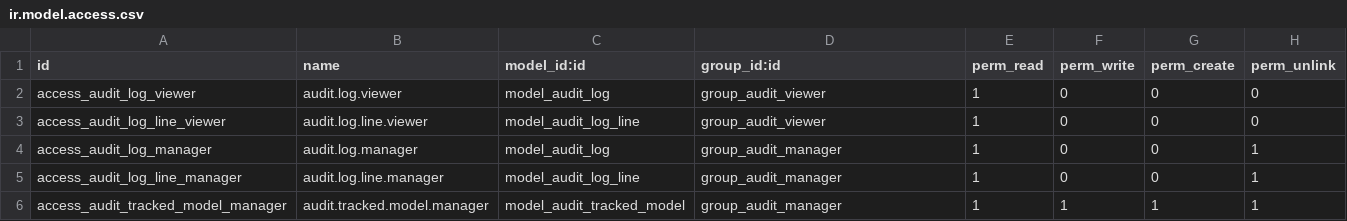
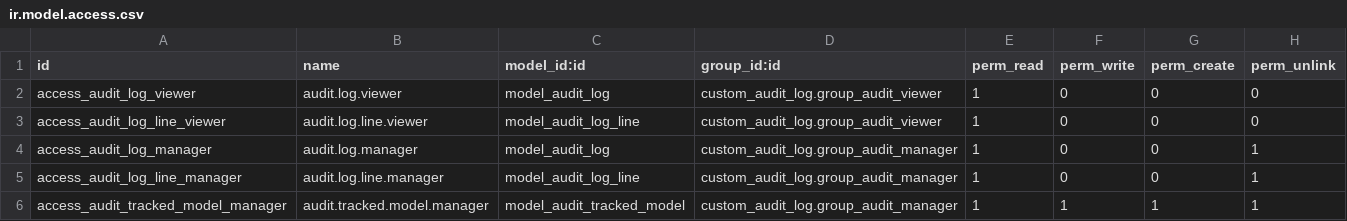
Before and after one commit to mohammedalesayi2024/odoo-custom-addons, a CSV file: custom_audit_log/security/ir.model.access.csv, drawn as a sheet.

```diff
--- a/custom_audit_log/security/ir.model.access.csv
+++ b/custom_audit_log/security/ir.model.access.csv
@@ -1,6 +1,6 @@
 id,name,model_id:id,group_id:id,perm_read,perm_write,perm_create,perm_unlink
-access_audit_log_viewer,audit.log.viewer,model_audit_log,group_audit_viewer,1,0,0,0
-access_audit_log_line_viewer,audit.log.line.viewer,model_audit_log_line,group_audit_viewer,1,0,0,0
-access_audit_log_manager,audit.log.manager,model_audit_log,group_audit_manager,1,0,0,1
-access_audit_log_line_manager,audit.log.line.manager,model_audit_log_line,group_audit_manager,1,0,0,1
-access_audit_tracked_model_manager,audit.tracked.model.manager,model_audit_tracked_model,group_audit_manager,1,1,1,1
+access_audit_log_viewer,audit.log.viewer,model_audit_log,custom_audit_log.group_audit_viewer,1,0,0,0
+access_audit_log_line_viewer,audit.log.line.viewer,model_audit_log_line,custom_audit_log.group_audit_viewer,1,0,0,0
+access_audit_log_manager,audit.log.manager,model_audit_log,custom_audit_log.group_audit_manager,1,0,0,1
+access_audit_log_line_manager,audit.log.line.manager,model_audit_log_line,custom_audit_log.group_audit_manager,1,0,0,1
+access_audit_tracked_model_manager,audit.tracked.model.manager,model_audit_tracked_model,custom_audit_log.group_audit_manager,1,1,1,1
```
Also changed, not shown: 2 other files.
